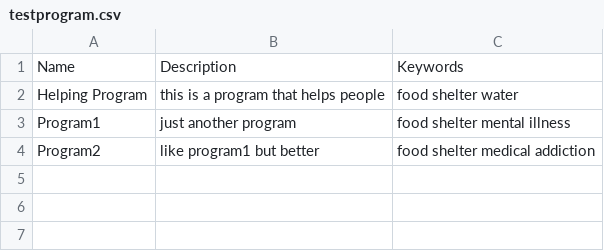
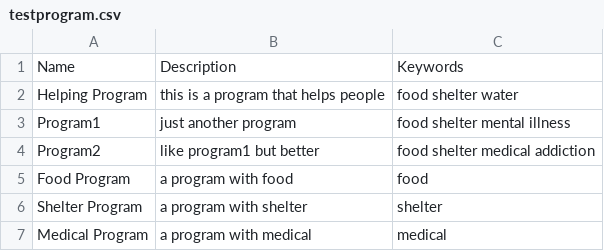
Before and after one commit to MookiBar/hh-devops, a CSV file: DBPrePopulation/testprogram.csv, drawn as a sheet; the diff names each change by its address in the sheet, - before the commit and + after, or states it on an @@ line.

```diff
--- a/DBPrePopulation/testprogram.csv
+++ b/DBPrePopulation/testprogram.csv
+row 5: Food Program | a program with food | food
+row 6: Shelter Program | a program with shelter | shelter
+row 7: Medical Program | a program with medical | medical
```
Also changed, not shown: DBPrePopulation/testpage.csv, DBPrePopulation/testusers.csv, 6 other files.
